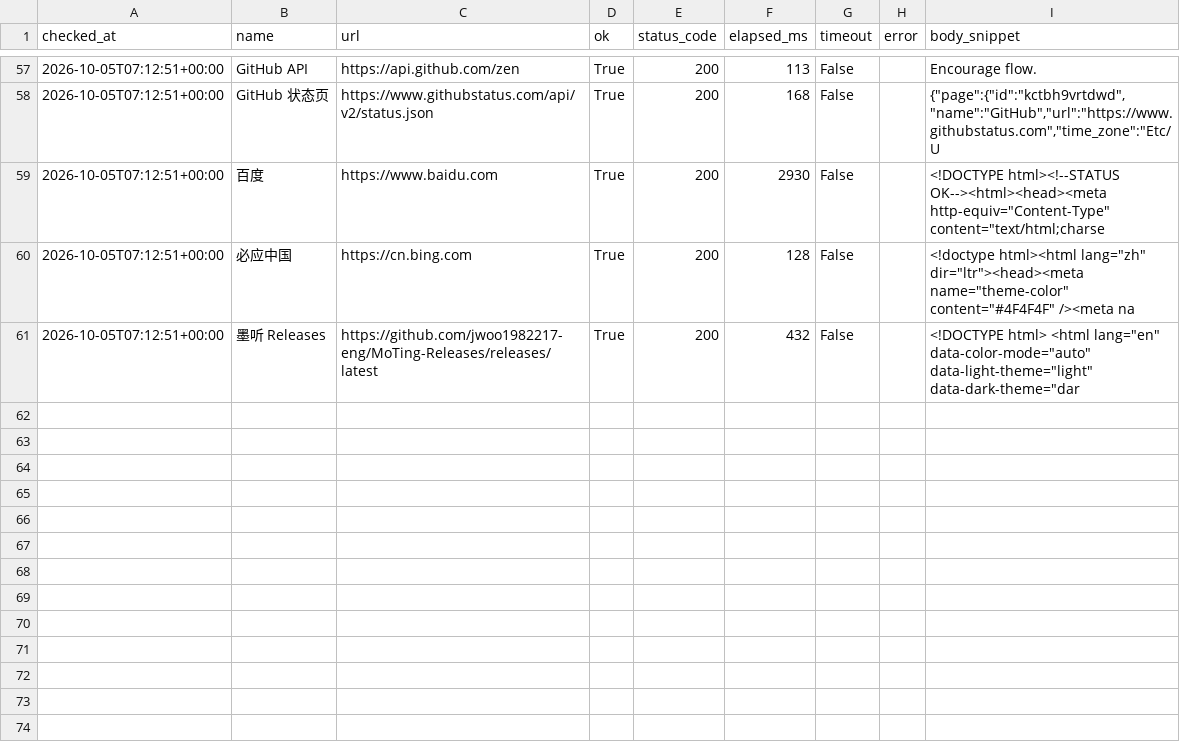
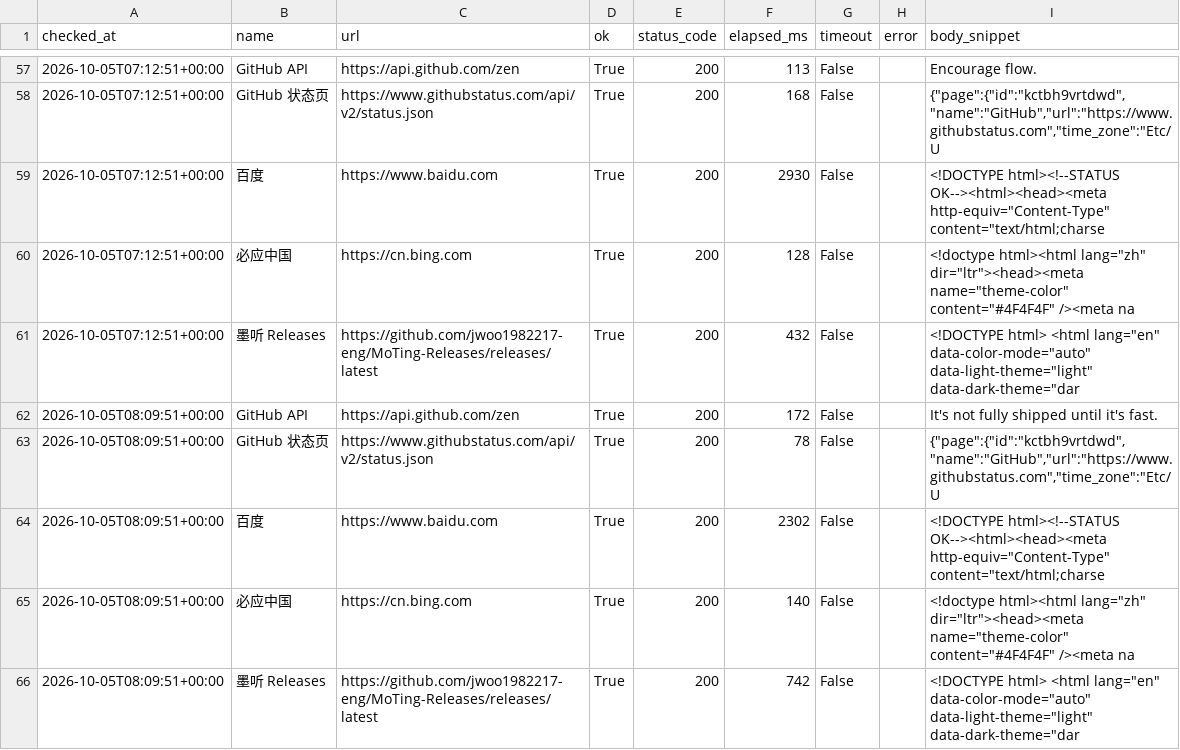
Before and after one commit to looking-ok/api-health-checker, a CSV file: reports/history.csv, drawn as a sheet; only a part is shown, gaps mark what is left out.

```diff
--- a/reports/history.csv
+++ b/reports/history.csv
@@ -61 +61,6 @@ checked_at,name,url,ok,status_code,elapsed_ms,timeout,error,body_snippet
 2026-10-05T07:12:51+00:00,墨听 Releases,https://github.com/jwoo1982217-eng/MoTing-Releases/releases/latest,True,200,432,False,,"<!DOCTYPE html> <html lang=""en"" data-color-mode=""auto"" data-light-theme=""light"" data-dark-theme=""dar"
+2026-10-05T08:09:51+00:00,GitHub API,https://api.github.com/zen,True,200,172,False,,It's not fully shipped until it's fast.
+2026-10-05T08:09:51+00:00,GitHub 状态页,https://www.githubstatus.com/api/v2/status.json,True,200,78,False,,"{""page"":{""id"":""kctbh9vrtdwd"",""name"":""GitHub"",""url"":""https://www.githubstatus.com"",""time_zone"":""Etc/U"
+2026-10-05T08:09:51+00:00,百度,https://www.baidu.com,True,200,2302,False,,"<!DOCTYPE html><!--STATUS OK--><html><head><meta http-equiv=""Content-Type"" content=""text/html;charse"
+2026-10-05T08:09:51+00:00,必应中国,https://cn.bing.com,True,200,140,False,,"<!doctype html><html lang=""zh"" dir=""ltr""><head><meta name=""theme-color"" content=""#4F4F4F"" /><meta na"
+2026-10-05T08:09:51+00:00,墨听 Releases,https://github.com/jwoo1982217-eng/MoTing-Releases/releases/latest,True,200,742,False,,"<!DOCTYPE html> <html lang=""en"" data-color-mode=""auto"" data-light-theme=""light"" data-dark-theme=""dar"
```
Also changed, not shown: 1 other file.
